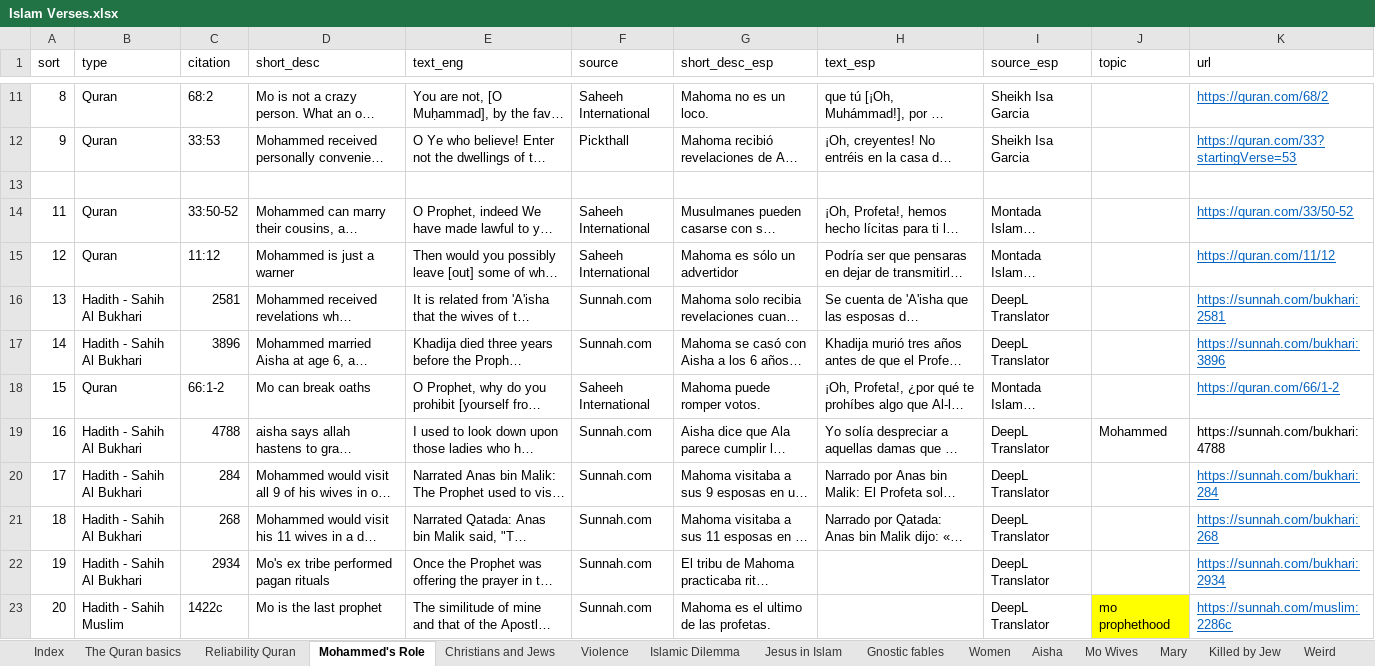
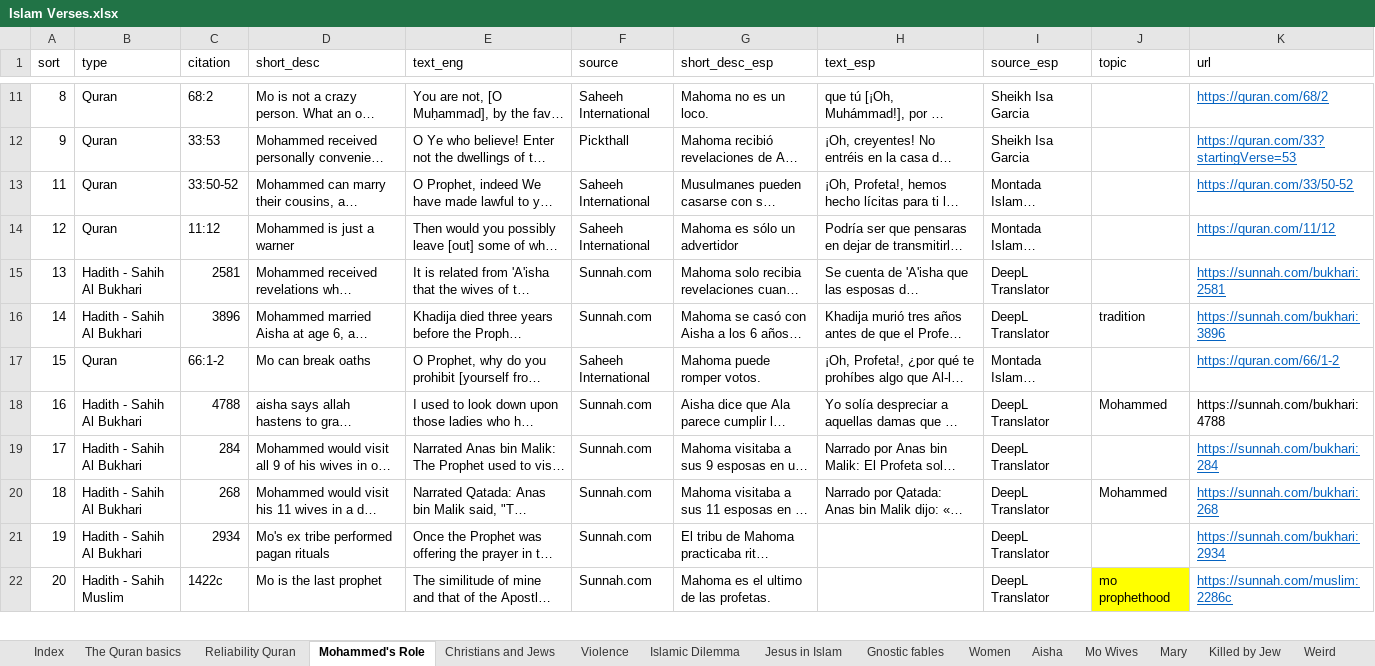
Before and after one commit to kbirson/project_martel, an Excel workbook: Islam Verses.xlsx, sheet Mohammed's Role, drawn as a sheet; only a part is shown, gaps mark what is left out; long unchanged cells end in …; values as stored, in another font and other column widths than the file's, no borders; conditional formats not drawn; removed rows and columns are numbered as before the commit, all else as after; the diff covers the shown part only; the diff names each change by its address in the sheet, - before the commit and + after, or states it on an @@ line.

```diff
--- a/Islam Verses.xlsx (sheet Mohammed's Role)
+++ b/Islam Verses.xlsx (sheet Mohammed's Role)
-row 13: (empty)
-J16 (topic): (empty)
+J16 (topic): tradition
-J20 (topic): (empty)
+J20 (topic): Mohammed
```
Also changed, not shown: 2 added rows, 1 removed row, 1 moved row and 9 edited cells elsewhere in this sheet, sheet Gnostic fables, sheet The Quran basics, sheet Christians and Jews, sheet Weird, sheet Jesus in Islam, sheet Violence, 4 more sheets, other sheet tabs.
